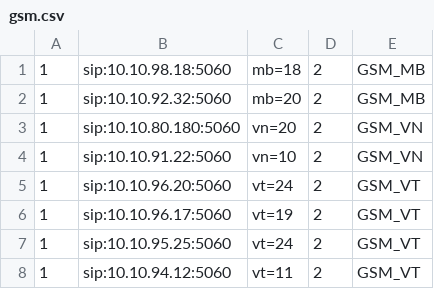
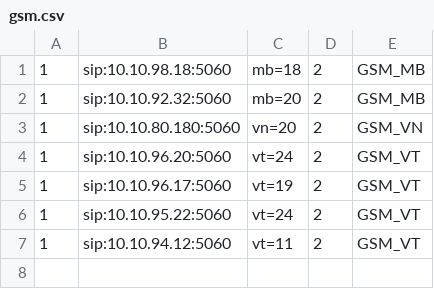
Before and after one commit to devops-itcs/CONFIG-CHANNEL-SIP-TC-9434, a CSV file: gsm.csv, drawn as a sheet.

Commit message:
Update gsm.csv

```diff
--- a/gsm.csv
+++ b/gsm.csv
@@ -3,6 +3,5 @@
 1,sip:10.10.80.180:5060,vn=20,2,GSM_VN
-1,sip:10.10.91.22:5060,vn=10,2,GSM_VN
 1,sip:10.10.96.20:5060,vt=24,2,GSM_VT
 1,sip:10.10.96.17:5060,vt=19,2,GSM_VT
-1,sip:10.10.95.25:5060,vt=24,2,GSM_VT
+1,sip:10.10.95.22:5060,vt=24,2,GSM_VT
 1,sip:10.10.94.12:5060,vt=11,2,GSM_VT
```
